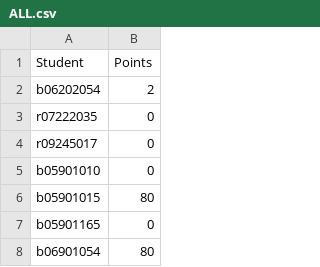
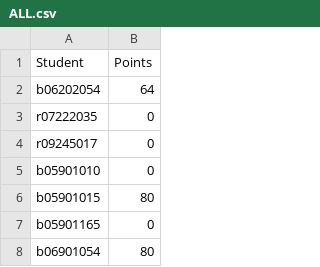
Before and after one commit to wilbur8831/LSV_PA, a CSV file: lsv/pa1/ALL.csv, drawn as a sheet; only a part is shown.

Commit message:
Update ALL.csv
Score * 0.8 for one-day delay.

```diff
--- a/lsv/pa1/ALL.csv
+++ b/lsv/pa1/ALL.csv
@@ -1,3 +1,3 @@
 Student,Points
-b06202054,2
+b06202054,64
 r07222035,0
```
